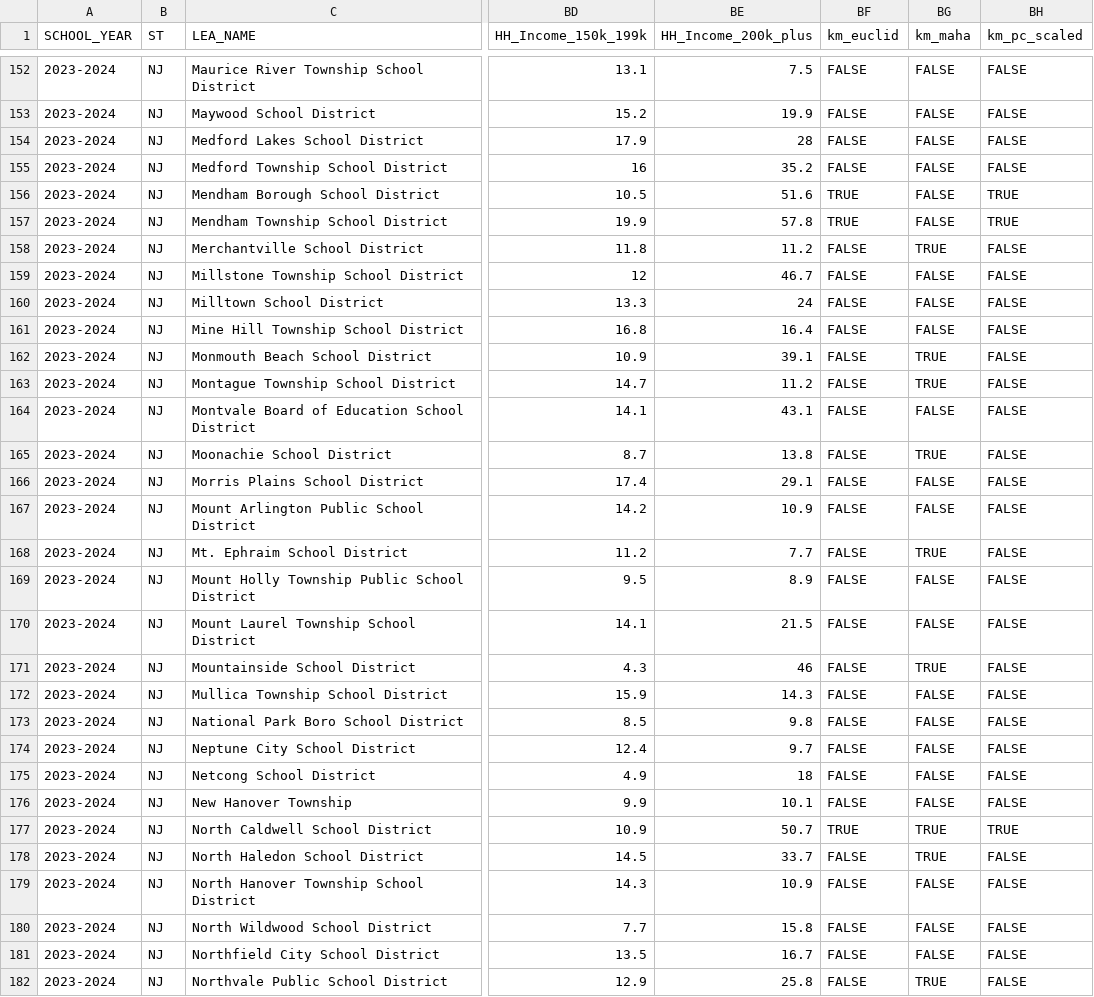
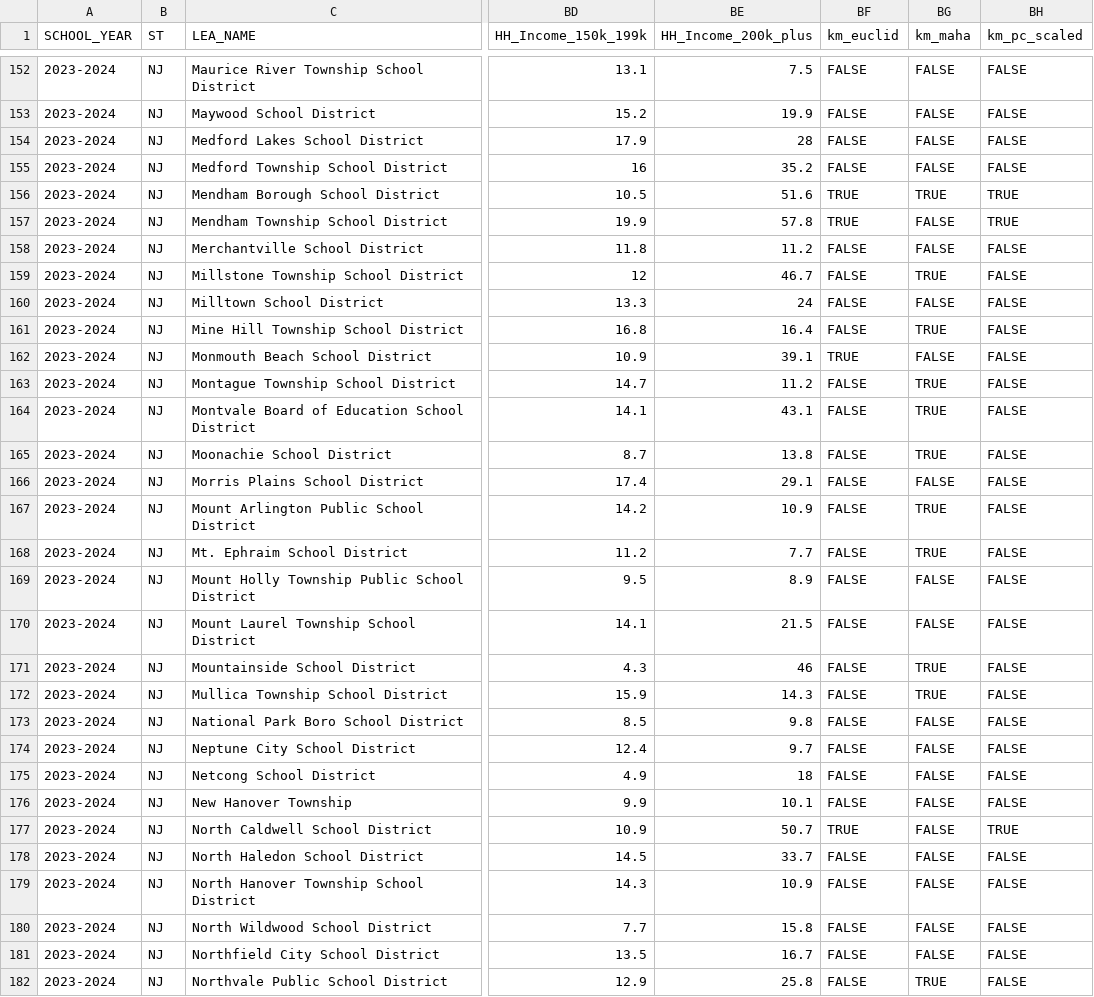
Before and after one commit to pmcrosta/pmc-website, a CSV file: docs/research/datasets/ccdnjk12_peers.csv, drawn as a sheet; only a part is shown, gaps mark what is left out; the diff covers the shown part only; the diff names each change by its address in the sheet, - before the commit and + after, or states it on an @@ line.

```diff
--- a/docs/research/datasets/ccdnjk12_peers.csv
+++ b/docs/research/datasets/ccdnjk12_peers.csv
-BG156 (km_maha): FALSE
+BG156 (km_maha): TRUE
-BG158 (km_maha): TRUE
+BG158 (km_maha): FALSE
-BG159 (km_maha): FALSE
+BG159 (km_maha): TRUE
-BG161 (km_maha): FALSE
+BG161 (km_maha): TRUE
-BF162 (km_euclid): FALSE
+BF162 (km_euclid): TRUE
-BG162 (km_maha): TRUE
+BG162 (km_maha): FALSE
-BG164 (km_maha): FALSE
+BG164 (km_maha): TRUE
-BG167 (km_maha): FALSE
+BG167 (km_maha): TRUE
-BG172 (km_maha): FALSE
+BG172 (km_maha): TRUE
-BG177:BG178 (km_maha): TRUE
+BG177:BG178 (km_maha): FALSE
```
Also changed, not shown: 50 edited cells elsewhere in this file, research/datasets/ccdnjk12_peers.csv, 54 other files.
